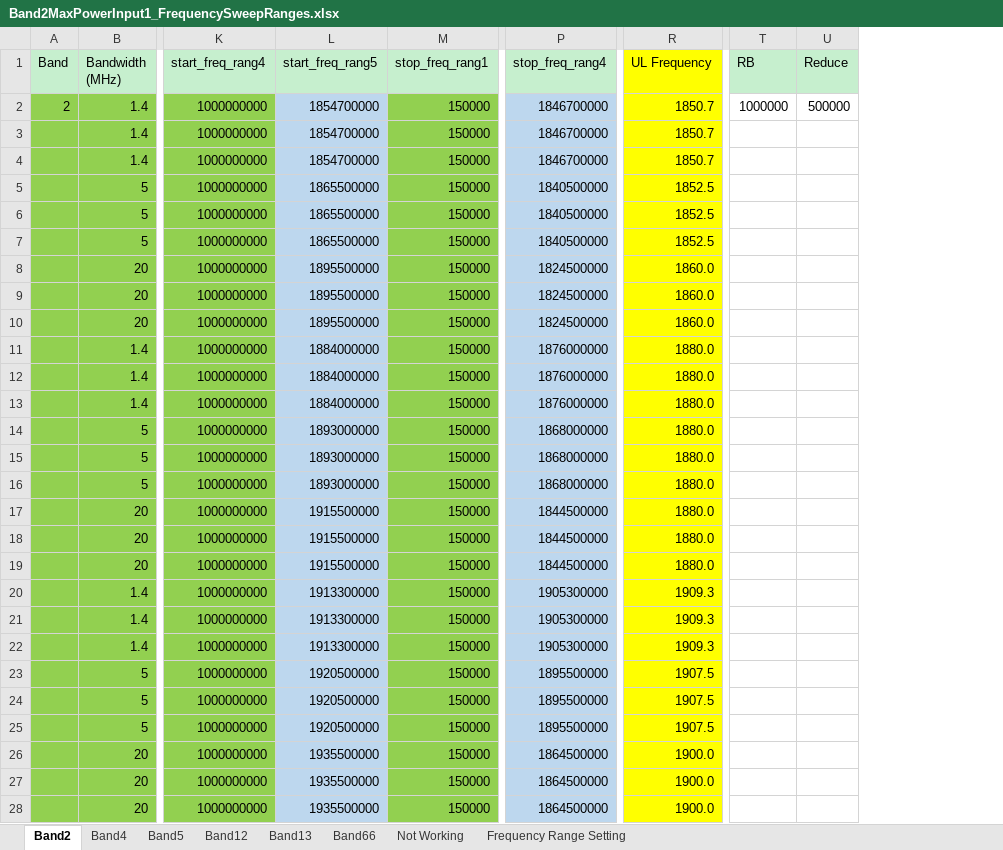
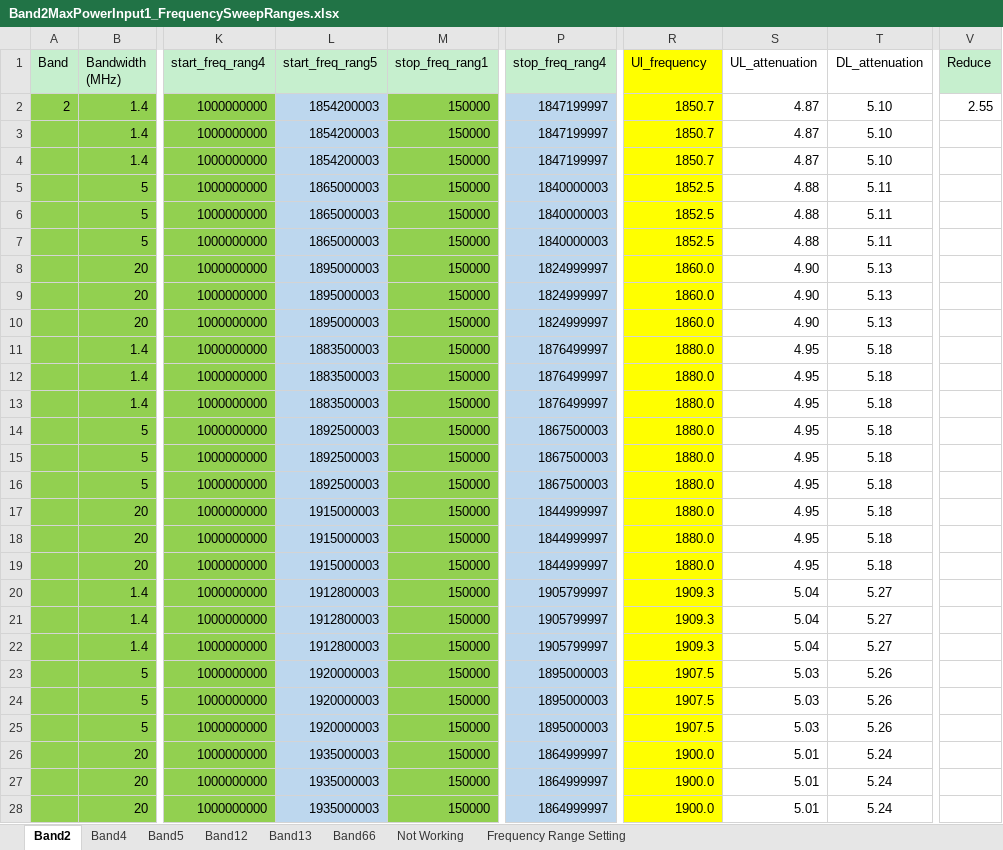
Before and after one commit to santhoshreddyfb/DVT-Wireless-HCL, an Excel workbook: Band2MaxPowerInput1_FrequencySweepRanges.xlsx, sheet Band2, drawn as a sheet; only a part is shown, gaps mark what is left out; values as stored, in another font and other column widths than the file's, no borders; removed rows and columns are numbered as before the commit, all else as after; the diff names each change by its address in the sheet, - before the commit and + after, or states it on an @@ line.

Commit message:
modified:   Band2MaxPowerInput1_FrequencySweepRanges.xlsx 	modified:   Band2MinPowerInput1_FrequencySweepRanges.xlsx 	modified:   FSW_test_5ranges.py

```diff
--- a/Band2MaxPowerInput1_FrequencySweepRanges.xlsx (sheet Band2)
+++ b/Band2MaxPowerInput1_FrequencySweepRanges.xlsx (sheet Band2)
+column S (UL_attenuation), rows 2-28: 4.87 | 4.87 | 4.87 | 4.88 | 4.88 | 4.88 | 4.90 | 4.90 | 4.90 | 4.95 | 4.95 | 4.95 | 4.95 | 4.95 | 4.95 | 4.95 | 4.95 | 4.95 | 5.04 | 5.04 | 5.04 | 5.03 | 5.03 | 5.03 | 5.01 | 5.01 | 5.01
+column T (DL_attenuation), rows 2-28: 5.10 | 5.10 | 5.10 | 5.11 | 5.11 | 5.11 | 5.13 | 5.13 | 5.13 | 5.18 | 5.18 | 5.18 | 5.18 | 5.18 | 5.18 | 5.18 | 5.18 | 5.18 | 5.27 | 5.27 | 5.27 | 5.26 | 5.26 | 5.26 | 5.24 | 5.24 | 5.24
-column T (RB), row 2: 1000000
-R1: UL Frequency
+R1: Ul_frequency
-L2:L4 (start_freq_rang5): 1854700000
+L2:L4 (start_freq_rang5): 1854200003
-P2:P4 (stop_freq_rang4): 1846700000
+P2:P4 (stop_freq_rang4): 1847199997
-V2 (Reduce): 500000
+V2 (Reduce): 2.55
-L5:L7 (start_freq_rang5): 1865500000
+L5:L7 (start_freq_rang5): 1865000003
-P5:P7 (stop_freq_rang4): 1840500000
+P5:P7 (stop_freq_rang4): 1840000003
-L8:L10 (start_freq_rang5): 1895500000
+L8:L10 (start_freq_rang5): 1895000003
-P8:P10 (stop_freq_rang4): 1824500000
+P8:P10 (stop_freq_rang4): 1824999997
-L11:L13 (start_freq_rang5): 1884000000
+L11:L13 (start_freq_rang5): 1883500003
-P11:P13 (stop_freq_rang4): 1876000000
+P11:P13 (stop_freq_rang4): 1876499997
-L14:L16 (start_freq_rang5): 1893000000
+L14:L16 (start_freq_rang5): 1892500003
-P14:P16 (stop_freq_rang4): 1868000000
+P14:P16 (stop_freq_rang4): 1867500003
-L17:L19 (start_freq_rang5): 1915500000
+L17:L19 (start_freq_rang5): 1915000003
-P17:P19 (stop_freq_rang4): 1844500000
+P17:P19 (stop_freq_rang4): 1844999997
-L20:L22 (start_freq_rang5): 1913300000
+L20:L22 (start_freq_rang5): 1912800003
-P20:P22 (stop_freq_rang4): 1905300000
+P20:P22 (stop_freq_rang4): 1905799997
-L23:L25 (start_freq_rang5): 1920500000
+L23:L25 (start_freq_rang5): 1920000003
-P23:P25 (stop_freq_rang4): 1895500000
+P23:P25 (stop_freq_rang4): 1895000003
-L26:L28 (start_freq_rang5): 1935500000
+L26:L28 (start_freq_rang5): 1935000003
-P26:P28 (stop_freq_rang4): 1864500000
+P26:P28 (stop_freq_rang4): 1864999997
```
Also changed, not shown: sheet Band13, sheet Band66, sheet Band12, sheet Band4, sheet Band5, formulas that keep their value, Band2MinPowerInput1_FrequencySweepRanges.xlsx, Minpowerinputfile.xlsx, 1 other file.
